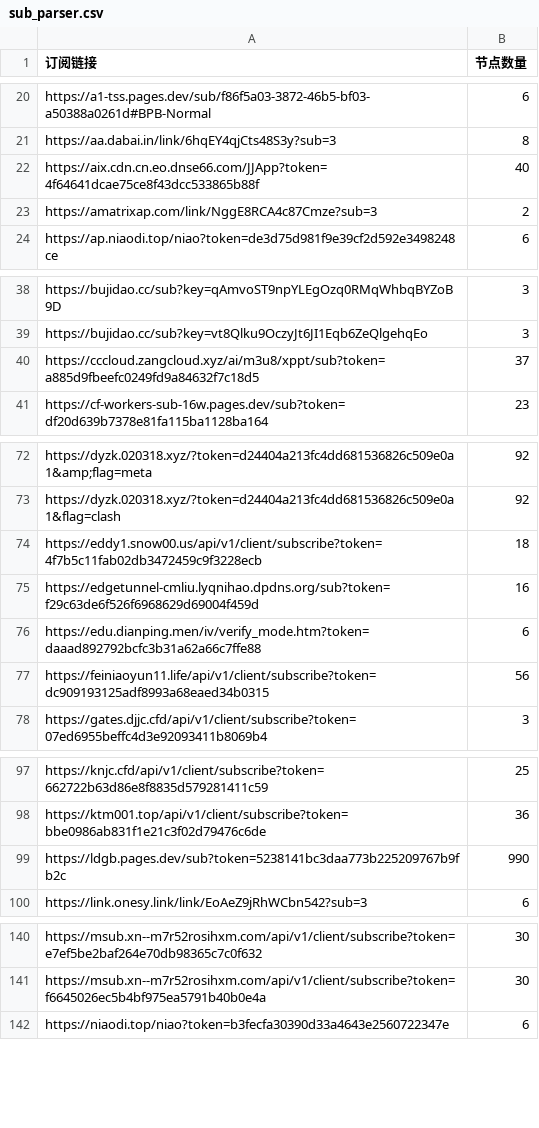
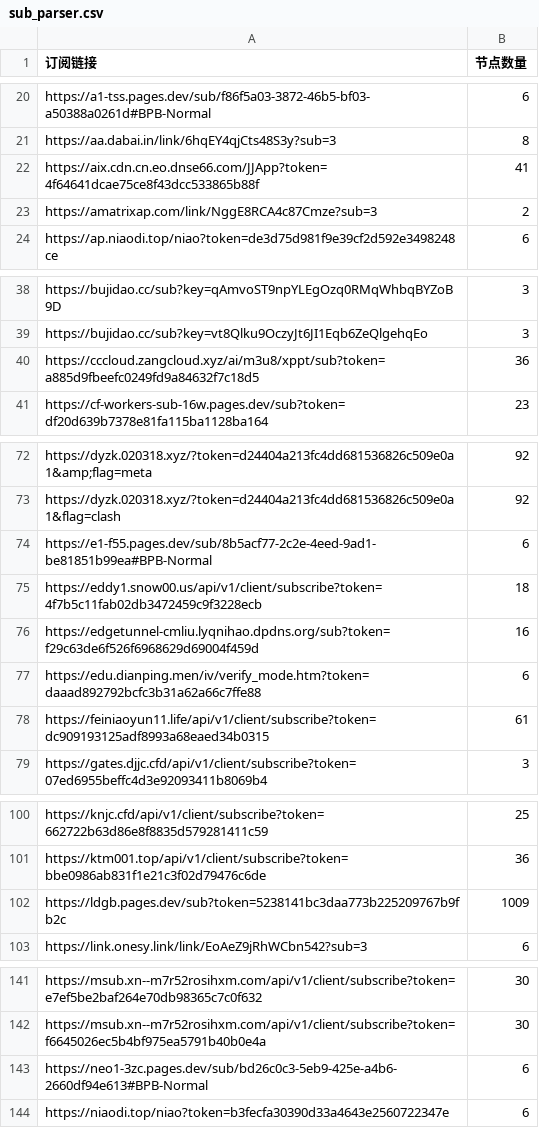
Before and after one commit to ipenwrt/crawler, a CSV file: sub_parser.csv, drawn as a sheet; only a part is shown, gaps mark what is left out; the diff covers the shown part only.

```diff
--- a/sub_parser.csv
+++ b/sub_parser.csv
@@ -21,3 +21,3 @@ https://a1-tss.pages.dev/sub/f86f5a03-3872-46b5-bf03-a50388a0261d#BPB-Normal,6
 https://aa.dabai.in/link/6hqEY4qjCts48S3y?sub=3,8
-https://aix.cdn.cn.eo.dnse66.com/JJApp?token=4f64641dcae75ce8f43dcc533865b88f,40
+https://aix.cdn.cn.eo.dnse66.com/JJApp?token=4f64641dcae75ce8f43dcc533865b88f,41
 https://amatrixap.com/link/NggE8RCA4c87Cmze?sub=3,2
@@ -39,3 +39,3 @@ https://bujidao.cc/sub?key=qAmvoST9npYLEgOzq0RMqWhbqBYZoB9D,3
 https://bujidao.cc/sub?key=vt8Qlku9OczyJt6JI1Eqb6ZeQlgehqEo,3
-https://cccloud.zangcloud.xyz/ai/m3u8/xppt/sub?token=a885d9fbeefc0249fd9a84632f7c18d5,37
+https://cccloud.zangcloud.xyz/ai/m3u8/xppt/sub?token=a885d9fbeefc0249fd9a84632f7c18d5,36
 https://cf-workers-sub-16w.pages.dev/sub?token=df20d639b7378e81fa115ba1128ba164,23
@@ -73,2 +73,3 @@ https://dyzk.020318.xyz/?token=d24404a213fc4dd681536826c509e0a1&amp;flag=meta,92
 https://dyzk.020318.xyz/?token=d24404a213fc4dd681536826c509e0a1&flag=clash,92
+https://e1-f55.pages.dev/sub/8b5acf77-2c2e-4eed-9ad1-be81851b99ea#BPB-Normal,6
 https://eddy1.snow00.us/api/v1/client/subscribe?token=4f7b5c11fab02db3472459c9f3228ecb,18
@@ -76,3 +77,3 @@ https://edgetunnel-cmliu.lyqnihao.dpdns.org/sub?token=f29c63de6f526f6968629d6900
 https://edu.dianping.men/iv/verify_mode.htm?token=daaad892792bcfc3b31a62a66c7ffe88,6
-https://feiniaoyun11.life/api/v1/client/subscribe?token=dc909193125adf8993a68eaed34b0315,56
+https://feiniaoyun11.life/api/v1/client/subscribe?token=dc909193125adf8993a68eaed34b0315,61
 https://gates.djjc.cfd/api/v1/client/subscribe?token=07ed6955beffc4d3e92093411b8069b4,3
@@ -98,3 +101,3 @@ https://knjc.cfd/api/v1/client/subscribe?token=662722b63d86e8f8835d579281411c59,
 https://ktm001.top/api/v1/client/subscribe?token=bbe0986ab831f1e21c3f02d79476c6de,36
-https://ldgb.pages.dev/sub?token=5238141bc3daa773b225209767b9fb2c,990
+https://ldgb.pages.dev/sub?token=5238141bc3daa773b225209767b9fb2c,1009
 https://link.onesy.link/link/EoAeZ9jRhWCbn542?sub=3,6
@@ -141,2 +142,3 @@ https://msub.xn--m7r52rosihxm.com/api/v1/client/subscribe?token=e7ef5be2baf264e7
 https://msub.xn--m7r52rosihxm.com/api/v1/client/subscribe?token=f6645026ec5b4bf975ea5791b40b0e4a,30
+https://neo1-3zc.pages.dev/sub/bd26c0c3-5eb9-425e-a4b6-2660df94e613#BPB-Normal,6
 https://niaodi.top/niao?token=b3fecfa30390d33a4643e2560722347e,6
```
Also changed, not shown: 4 added rows, 2 removed rows and 5 edited cells elsewhere in this file, 3 other files.
